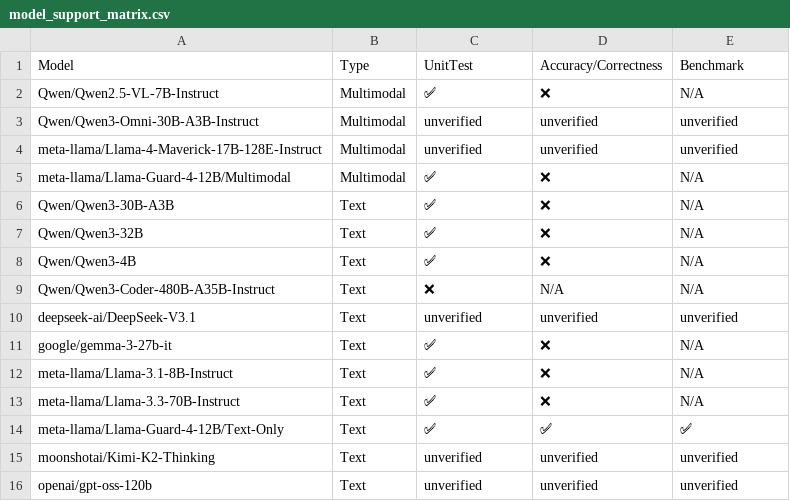
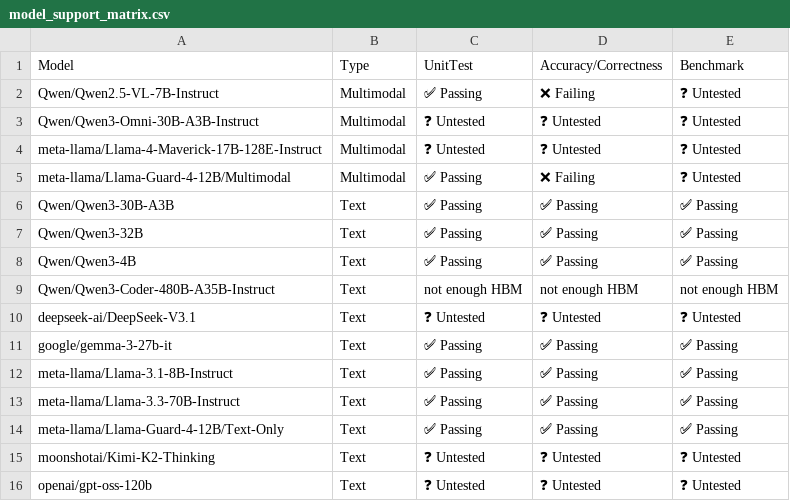
Before and after one commit to j-luwierski/vllm-tpu-inference-qwen4exp-mtp, a CSV file: tpu-interface/support_matrices/nightly/v6e/vllm/model_support_matrix.csv, drawn as a sheet.

Commit message:
[skip ci] Update nightly support matrices for vllm (v6e/v7x)
Signed-off-by: Buildkite Bot <buildkite-bot@users.noreply.github.com>

```diff
--- a/tpu-interface/support_matrices/nightly/v6e/vllm/model_support_matrix.csv
+++ b/tpu-interface/support_matrices/nightly/v6e/vllm/model_support_matrix.csv
@@ -1,16 +1,16 @@
 Model,Type,UnitTest,Accuracy/Correctness,Benchmark
-"Qwen/Qwen2.5-VL-7B-Instruct",Multimodal,✅,❌,N/A
-"Qwen/Qwen3-Omni-30B-A3B-Instruct",Multimodal,unverified,unverified,unverified
-"meta-llama/Llama-4-Maverick-17B-128E-Instruct",Multimodal,unverified,unverified,unverified
-"meta-llama/Llama-Guard-4-12B/Multimodal",Multimodal,✅,❌,N/A
-"Qwen/Qwen3-30B-A3B",Text,✅,❌,N/A
-"Qwen/Qwen3-32B",Text,✅,❌,N/A
-"Qwen/Qwen3-4B",Text,✅,❌,N/A
-"Qwen/Qwen3-Coder-480B-A35B-Instruct",Text,❌,N/A,N/A
-"deepseek-ai/DeepSeek-V3.1",Text,unverified,unverified,unverified
-"google/gemma-3-27b-it",Text,✅,❌,N/A
-"meta-llama/Llama-3.1-8B-Instruct",Text,✅,❌,N/A
-"meta-llama/Llama-3.3-70B-Instruct",Text,✅,❌,N/A
-"meta-llama/Llama-Guard-4-12B/Text-Only",Text,✅,✅,✅
-"moonshotai/Kimi-K2-Thinking",Text,unverified,unverified,unverified
-"openai/gpt-oss-120b",Text,unverified,unverified,unverified
+"Qwen/Qwen2.5-VL-7B-Instruct",Multimodal,✅ Passing,❌ Failing,❓ Untested
+"Qwen/Qwen3-Omni-30B-A3B-Instruct",Multimodal,❓ Untested,❓ Untested,❓ Untested
+"meta-llama/Llama-4-Maverick-17B-128E-Instruct",Multimodal,❓ Untested,❓ Untested,❓ Untested
+"meta-llama/Llama-Guard-4-12B/Multimodal",Multimodal,✅ Passing,❌ Failing,❓ Untested
+"Qwen/Qwen3-30B-A3B",Text,✅ Passing,✅ Passing,✅ Passing
+"Qwen/Qwen3-32B",Text,✅ Passing,✅ Passing,✅ Passing
+"Qwen/Qwen3-4B",Text,✅ Passing,✅ Passing,✅ Passing
+"Qwen/Qwen3-Coder-480B-A35B-Instruct",Text,not enough HBM,not enough HBM,not enough HBM
+"deepseek-ai/DeepSeek-V3.1",Text,❓ Untested,❓ Untested,❓ Untested
+"google/gemma-3-27b-it",Text,✅ Passing,✅ Passing,✅ Passing
+"meta-llama/Llama-3.1-8B-Instruct",Text,✅ Passing,✅ Passing,✅ Passing
+"meta-llama/Llama-3.3-70B-Instruct",Text,✅ Passing,✅ Passing,✅ Passing
+"meta-llama/Llama-Guard-4-12B/Text-Only",Text,✅ Passing,✅ Passing,✅ Passing
+"moonshotai/Kimi-K2-Thinking",Text,❓ Untested,❓ Untested,❓ Untested
+"openai/gpt-oss-120b",Text,❓ Untested,❓ Untested,❓ Untested
```
Also changed, not shown: tpu-interface/support_matrices/nightly/v6e/vllm/feature_support_matrix.csv, tpu-interface/support_matrices/nightly/v6e/vllm/kernel_support_matrix.csv, 11 other files.
